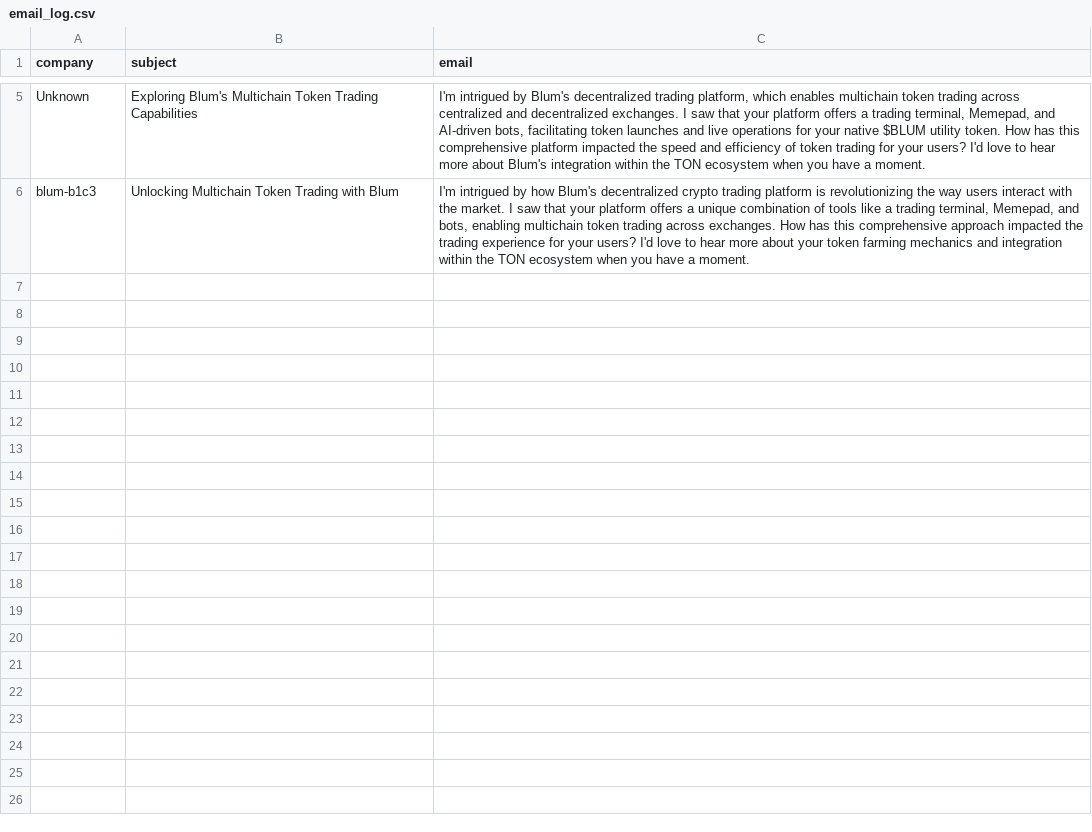
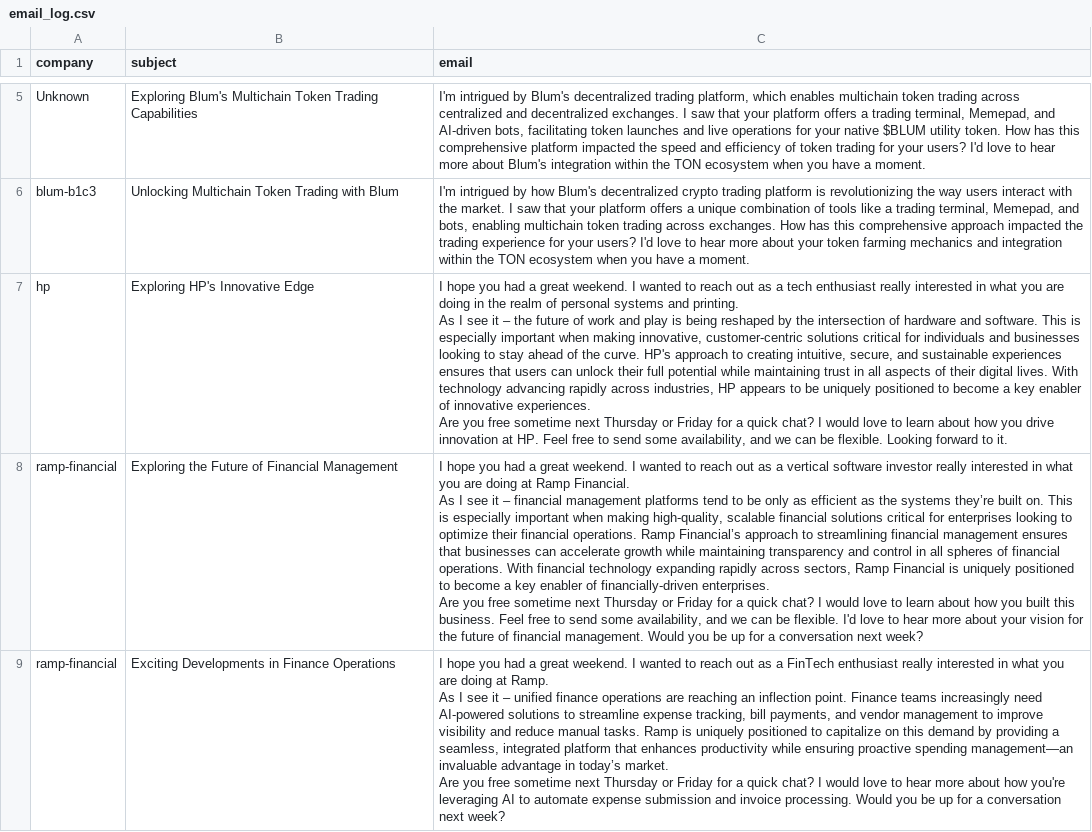
Before and after one commit to Tarunrao0/emailgen, a CSV file: email_log.csv, drawn as a sheet; only a part is shown, gaps mark what is left out; ↵ is a line break in a cell; the diff names each change by its address in the sheet, - before the commit and + after, or states it on an @@ line.

```diff
--- a/email_log.csv
+++ b/email_log.csv
+row 7: hp | Exploring HP's Innovative Edge | I hope you had a great weekend. I wanted to reach out as a tech enthusiast really interested in what you are doing in the realm of personal systems and printing. ↵ As I see it – the future of work and play is being reshaped by the intersection of hardware and software. This is especially important when making innovative, customer-centric solutions critical for individuals and businesses looking to stay ahead of the curve. HP's approach to creating intuitive, secure, and sustainable experiences ensures that users can unlock their full potential while maintaining trust in all aspects of their digital lives. With technology advancing rapidly across industries, HP appears to be uniquely positioned to become a key enabler of innovative experiences. ↵ Are you free sometime next Thursday or Friday for a quick chat? I would love to learn about how you drive innovation at HP. Feel free to send some availability, and we can be flexible. Looking forward to it.
+row 8: ramp-financial | Exploring the Future of Financial Management | I hope you had a great weekend. I wanted to reach out as a vertical software investor really interested in what you are doing at Ramp Financial. ↵ As I see it – financial management platforms tend to be only as efficient as the systems they’re built on. This is especially important when making high-quality, scalable financial solutions critical for enterprises looking to optimize their financial operations. Ramp Financial’s approach to streamlining financial management ensures that businesses can accelerate growth while maintaining transparency and control in all spheres of financial operations. With financial technology expanding rapidly across sectors, Ramp Financial is uniquely positioned to become a key enabler of financially-driven enterprises. ↵ Are you free sometime next Thursday or Friday for a quick chat? I would love to learn about how you built this business. Feel free to send some availability, and we can be flexible. I'd love to hear more about your vision for the future of financial management. Would you be up for a conversation next week?
+row 9: ramp-financial | Exciting Developments in Finance Operations | I hope you had a great weekend. I wanted to reach out as a FinTech enthusiast really interested in what you are doing at Ramp. ↵ As I see it – unified finance operations are reaching an inflection point. Finance teams increasingly need AI-powered solutions to streamline expense tracking, bill payments, and vendor management to improve visibility and reduce manual tasks. Ramp is uniquely positioned to capitalize on this demand by providing a seamless, integrated platform that enhances productivity while ensuring proactive spending management—an invaluable advantage in today’s market. ↵ Are you free sometime next Thursday or Friday for a quick chat? I would love to hear more about how you're leveraging AI to automate expense submission and invoice processing. Would you be up for a conversation next week?
```
Also changed, not shown: 5 other files.
